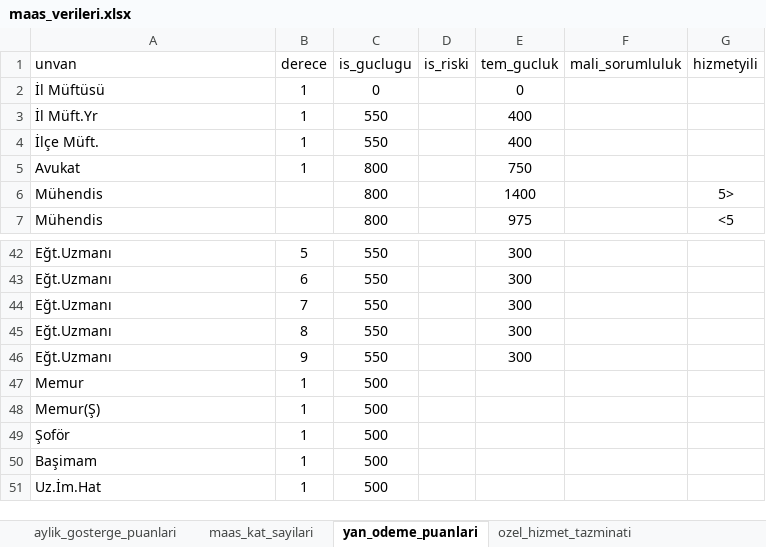
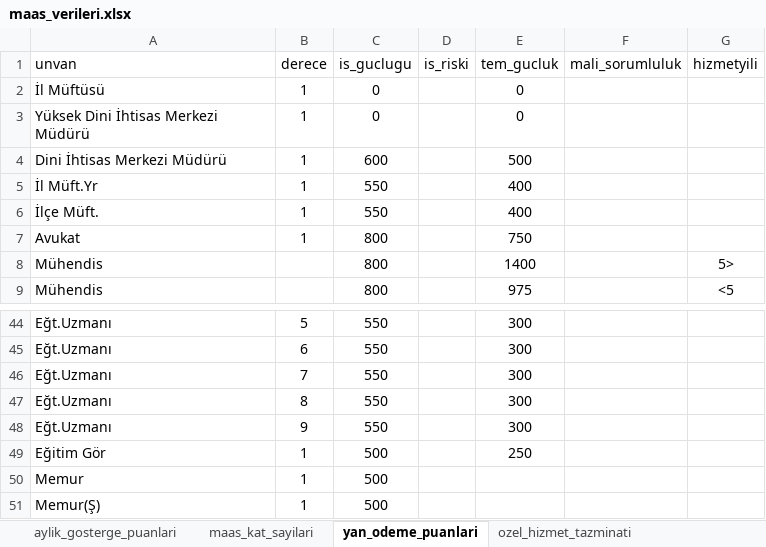
Before and after one commit to yahyayildirim/maas_kontrol, an Excel workbook: maas_verileri.xlsx, sheet yan_odeme_puanlari, drawn as a sheet; only a part is shown, gaps mark what is left out; the shorter side is filled out with more unchanged rows; values as stored, in another font and other column widths than the file's, no borders; the diff names each change by its address in the sheet, - before the commit and + after, or states it on an @@ line.

Commit message:
Dini İhtisas Merkezlerinde bulunan kadrolar eklendi, puanlar güncellendi.

```diff
--- a/maas_verileri.xlsx (sheet yan_odeme_puanlari)
+++ b/maas_verileri.xlsx (sheet yan_odeme_puanlari)
+row 3: Yüksek Dini İhtisas Merkezi Müdürü | 1 | 0 |  | 0
+row 4: Dini İhtisas Merkezi Müdürü | 1 | 600 |  | 500
+row 49: Eğitim Gör | 1 | 500 |  | 250
```
Also changed, not shown: sheet ozel_hizmet_tazminati, sheet Sayfa6, sheet kadro_unvan_sira_no.
